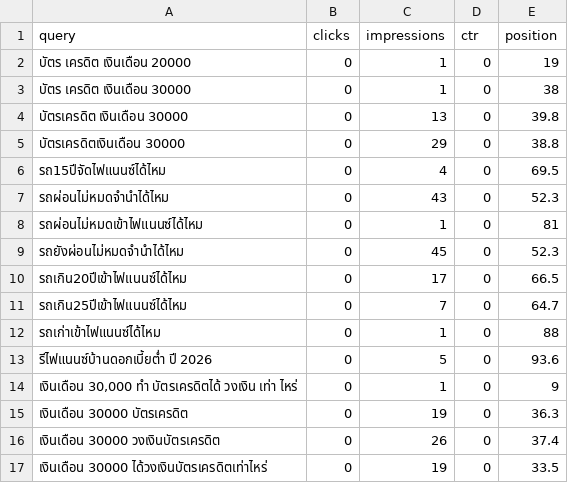
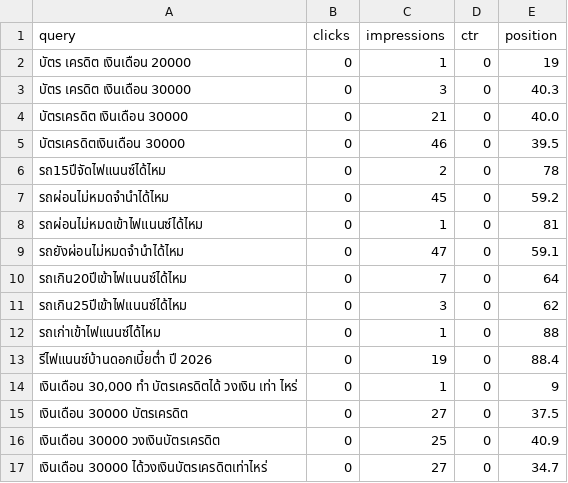
Before and after one commit to kunanonmaneerat-stack/ngernduangold-site, a CSV file: automation-log/gsc-queries.csv, drawn as a sheet.

```diff
--- a/automation-log/gsc-queries.csv
+++ b/automation-log/gsc-queries.csv
@@ -2,16 +2,16 @@ query,clicks,impressions,ctr,position
 บัตร เครดิต เงินเดือน 20000,0,1,0,19
-บัตร เครดิต เงินเดือน 30000,0,1,0,38
-บัตรเครดิต เงินเดือน 30000,0,13,0,39.8
-บัตรเครดิตเงินเดือน 30000,0,29,0,38.8
-รถ15ปีจัดไฟแนนซ์ได้ไหม,0,4,0,69.5
-รถผ่อนไม่หมดจํานําได้ไหม,0,43,0,52.3
+บัตร เครดิต เงินเดือน 30000,0,3,0,40.3
+บัตรเครดิต เงินเดือน 30000,0,21,0,40.0
+บัตรเครดิตเงินเดือน 30000,0,46,0,39.5
+รถ15ปีจัดไฟแนนซ์ได้ไหม,0,2,0,78
+รถผ่อนไม่หมดจํานําได้ไหม,0,45,0,59.2
 รถผ่อนไม่หมดเข้าไฟแนนซ์ได้ไหม,0,1,0,81
-รถยังผ่อนไม่หมดจํานําได้ไหม,0,45,0,52.3
-รถเกิน20ปีเข้าไฟแนนซ์ได้ไหม,0,17,0,66.5
-รถเกิน25ปีเข้าไฟแนนซ์ได้ไหม,0,7,0,64.7
+รถยังผ่อนไม่หมดจํานําได้ไหม,0,47,0,59.1
+รถเกิน20ปีเข้าไฟแนนซ์ได้ไหม,0,7,0,64
+รถเกิน25ปีเข้าไฟแนนซ์ได้ไหม,0,3,0,62
 รถเก่าเข้าไฟแนนซ์ได้ไหม,0,1,0,88
-รีไฟแนนซ์บ้านดอกเบี้ยต่ำ ปี 2026,0,5,0,93.6
+รีไฟแนนซ์บ้านดอกเบี้ยต่ำ ปี 2026,0,19,0,88.4
 "เงินเดือน 30,000 ทํา บัตรเครดิตได้ วงเงิน เท่า ไหร่",0,1,0,9
-เงินเดือน 30000 บัตรเครดิต,0,19,0,36.3
-เงินเดือน 30000 วงเงินบัตรเครดิต,0,26,0,37.4
-เงินเดือน 30000 ได้วงเงินบัตรเครดิตเท่าไหร่,0,19,0,33.5
+เงินเดือน 30000 บัตรเครดิต,0,27,0,37.5
+เงินเดือน 30000 วงเงินบัตรเครดิต,0,25,0,40.9
+เงินเดือน 30000 ได้วงเงินบัตรเครดิตเท่าไหร่,0,27,0,34.7
```
Also changed, not shown: automation-log/gsc-pages.csv, 7 other files.
